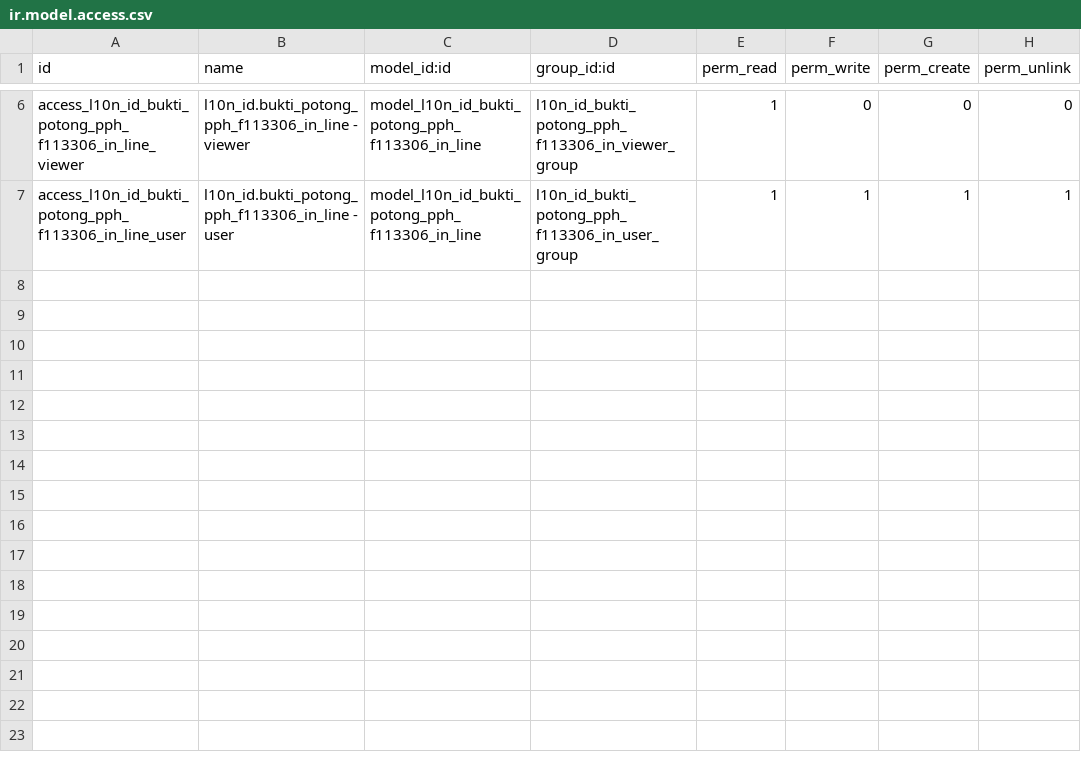
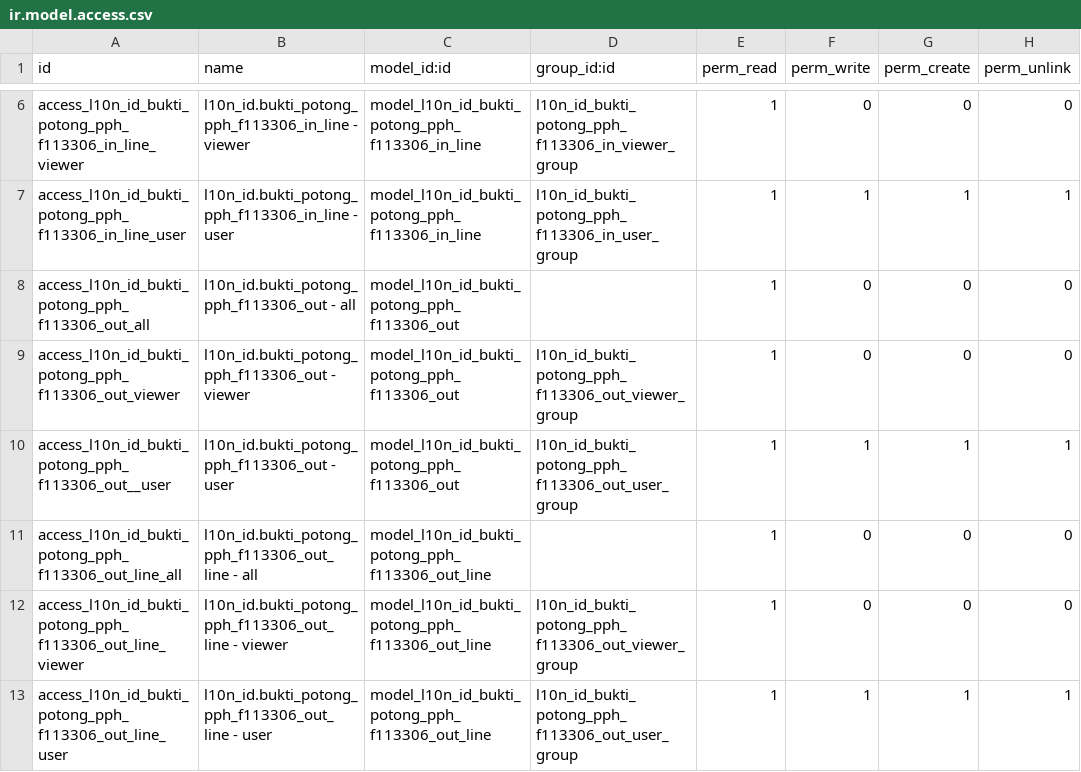
Before and after one commit to open-synergy/opnsynid-l10n-indonesia-taxform, a CSV file: ssi_l10n_id_taxform_bukti_potong_pph_f113306/security/ir.model.access.csv, drawn as a sheet; only a part is shown, gaps mark what is left out.

Commit message:
[ssi_l10n_id_taxform_bukti_potong_pph_f113306] 14.0.1.2.0
* Add bukpot out

```diff
--- a/ssi_l10n_id_taxform_bukti_potong_pph_f113306/security/ir.model.access.csv
+++ b/ssi_l10n_id_taxform_bukti_potong_pph_f113306/security/ir.model.access.csv
@@ -7 +7,7 @@ access_l10n_id_bukti_potong_pph_f113306_in_line_viewer,l10n_id.bukti_potong_pph_
 access_l10n_id_bukti_potong_pph_f113306_in_line_user,l10n_id.bukti_potong_pph_f113306_in_line - user,model_l10n_id_bukti_potong_pph_f113306_in_line,l10n_id_bukti_potong_pph_f113306_in_user_group,1,1,1,1
+access_l10n_id_bukti_potong_pph_f113306_out_all,l10n_id.bukti_potong_pph_f113306_out - all,model_l10n_id_bukti_potong_pph_f113306_out,,1,0,0,0
+access_l10n_id_bukti_potong_pph_f113306_out_viewer,l10n_id.bukti_potong_pph_f113306_out - viewer,model_l10n_id_bukti_potong_pph_f113306_out,l10n_id_bukti_potong_pph_f113306_out_viewer_group,1,0,0,0
+access_l10n_id_bukti_potong_pph_f113306_out__user,l10n_id.bukti_potong_pph_f113306_out - user,model_l10n_id_bukti_potong_pph_f113306_out,l10n_id_bukti_potong_pph_f113306_out_user_group,1,1,1,1
+access_l10n_id_bukti_potong_pph_f113306_out_line_all,l10n_id.bukti_potong_pph_f113306_out_line - all,model_l10n_id_bukti_potong_pph_f113306_out_line,,1,0,0,0
+access_l10n_id_bukti_potong_pph_f113306_out_line_viewer,l10n_id.bukti_potong_pph_f113306_out_line - viewer,model_l10n_id_bukti_potong_pph_f113306_out_line,l10n_id_bukti_potong_pph_f113306_out_viewer_group,1,0,0,0
+access_l10n_id_bukti_potong_pph_f113306_out_line_user,l10n_id.bukti_potong_pph_f113306_out_line - user,model_l10n_id_bukti_potong_pph_f113306_out_line,l10n_id_bukti_potong_pph_f113306_out_user_group,1,1,1,1
```
Also changed, not shown: 17 other files.
